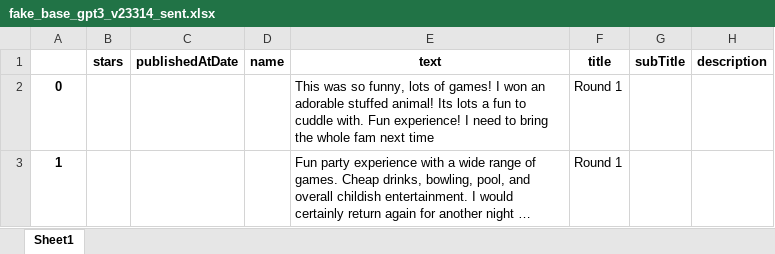
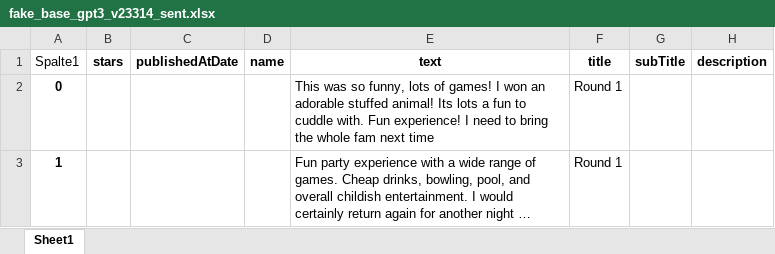
Before and after one commit to MichaelSeitz98/Multimodal-Deep-Fake-Detection, an Excel workbook: fake_base_gpt3_v23314_sent.xlsx, sheet Sheet1, drawn as a sheet; only a part is shown; long unchanged cells end in …; values as stored, in another font and other column widths than the file's, no borders; table styles not drawn; the diff names each change by its address in the sheet, - before the commit and + after, or states it on an @@ line.

```diff
--- a/fake_base_gpt3_v23314_sent.xlsx (sheet Sheet1)
+++ b/fake_base_gpt3_v23314_sent.xlsx (sheet Sheet1)
-A1: (empty)
+A1: Spalte1
```
Also changed, not shown: 2 other files.
